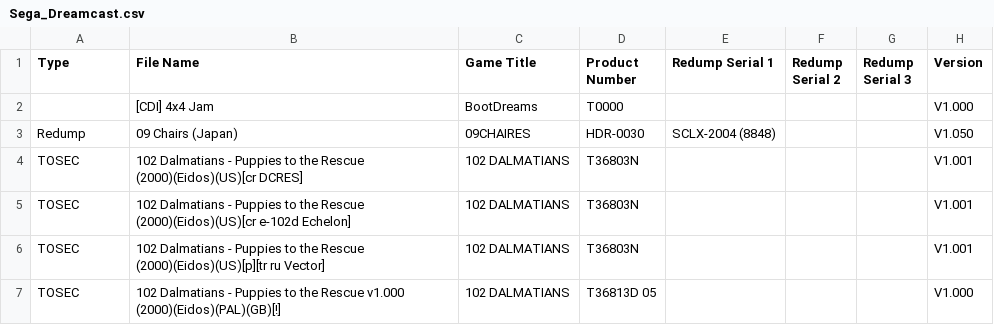
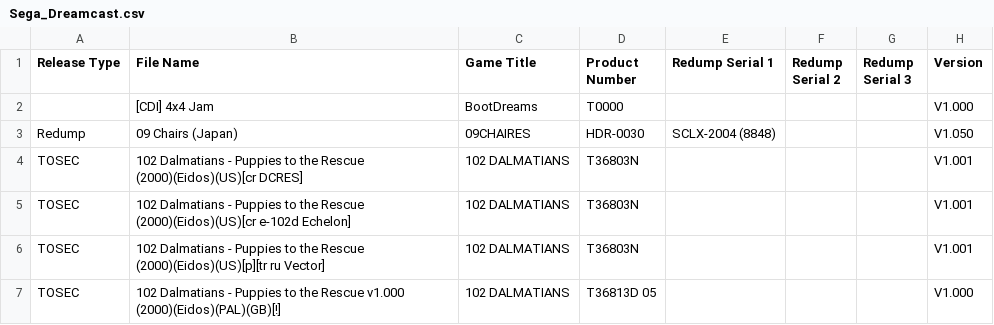
Before and after one commit to gameiddb/GameID-Lists, a CSV file: Sega_Dreamcast.csv, drawn as a sheet; only a part is shown; the diff names each change by its address in the sheet, - before the commit and + after, or states it on an @@ line.

Commit message:
Update Sega_Dreamcast.csv
change column "Type" to "Release Type".

```diff
--- a/Sega_Dreamcast.csv
+++ b/Sega_Dreamcast.csv
-A1: Type
+A1: Release Type
```
